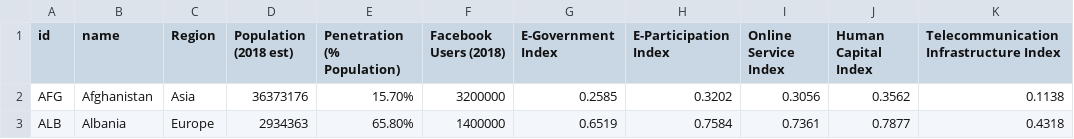
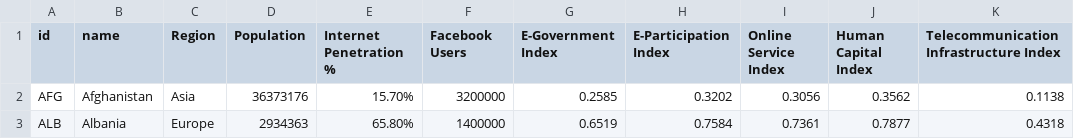
Before and after one commit to kiranw/mde-info-vis, a CSV file: data/Jenny_Data.csv, drawn as a sheet; only a part is shown.

```diff
--- a/data/Jenny_Data.csv
+++ b/data/Jenny_Data.csv
@@ -1,2 +1,2 @@
-id,name,Region,Population (2018 est),Penetration (% Population),Facebook Users (2018),E-Government Index,E-Participation Index,Online Service Index,Human Capital Index,Telecommunication Infrastructure Index
+id,name,Region,Population,Internet Penetration %,Facebook Users,E-Government Index,E-Participation Index,Online Service Index,Human Capital Index,Telecommunication Infrastructure Index
 AFG,Afghanistan,Asia,36373176,15.70%,3200000,0.2585,0.3202,0.3056,0.3562,0.1138
```
Also changed, not shown: 2 other files.
